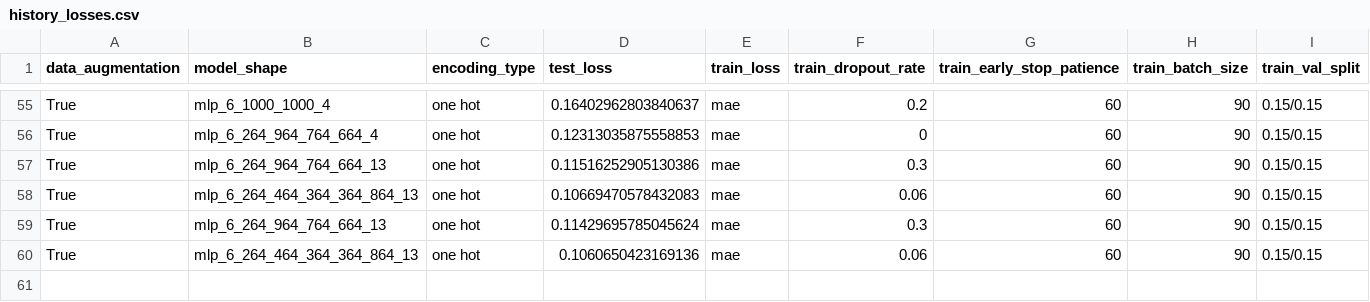
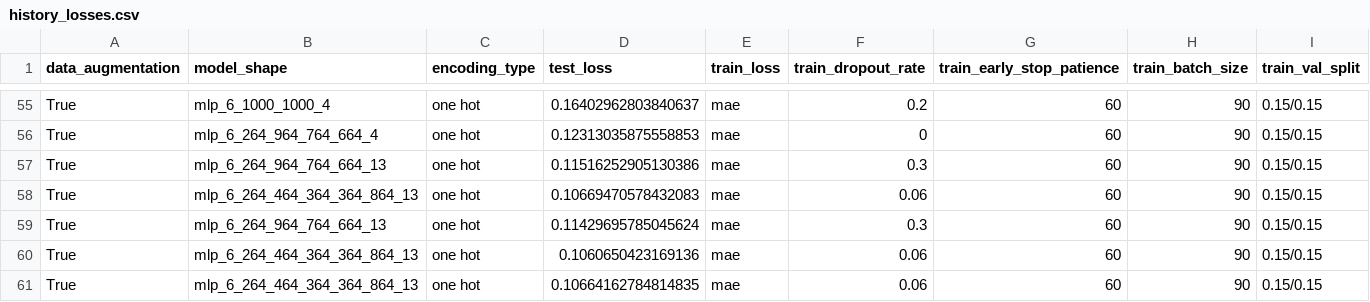
Before and after one commit to shanto268/ML_qubit_design, a CSV file: model_predict_coupler_NCap_cap_matrix/history_losses.csv, drawn as a sheet; only a part is shown, gaps mark what is left out; rows hold the shown columns only; the diff names each change by its address in the sheet, - before the commit and + after, or states it on an @@ line.

Commit message:
updated ncap model to no longer scale one hot encoded columns

```diff
--- a/model_predict_coupler_NCap_cap_matrix/history_losses.csv
+++ b/model_predict_coupler_NCap_cap_matrix/history_losses.csv
+row 61: True | mlp_6_264_464_364_364_864_13 | one hot | 0.10664162784814835 | mae | 0.06 | 60 | 90 | 0.15/0.15
```
Also changed, not shown: 16 other files.
